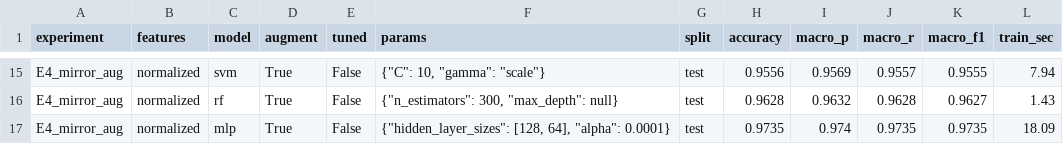
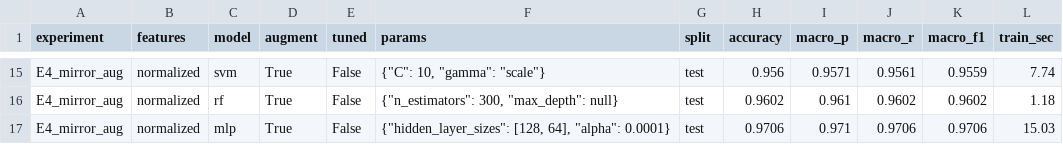
Before and after one commit to The1975z/Signlanguage-AI, a CSV file: results/experiments.csv, drawn as a sheet; only a part is shown, gaps mark what is left out; the diff covers the shown part only; the diff names each change by its address in the sheet, - before the commit and + after, or states it on an @@ line.

Commit message:
data: re-extract landmarks with the 45 .JPG images and rerun the pipeline
Training gains 10 rows and Test 35; every existing row is identical to
the previous extraction and the Unseen CSV is unchanged byte for byte.
Each class now has 384 Training and 96 Test images.

Rerunning clean.py and train.py keeps E3 SVM (C=100, gamma=0.1) as the
selected model: Test accuracy 0.9811, macro-F1 0.9810 on 1,431 detected
of 1,440 images.

```diff
--- a/results/experiments.csv
+++ b/results/experiments.csv
-H15 (accuracy): 0.9556
+H15 (accuracy): 0.956
-I15 (macro_p): 0.9569
+I15 (macro_p): 0.9571
-J15 (macro_r): 0.9557
+J15 (macro_r): 0.9561
-K15 (macro_f1): 0.9555
+K15 (macro_f1): 0.9559
-L15 (train_sec): 7.94
+L15 (train_sec): 7.74
-H16 (accuracy): 0.9628
+H16 (accuracy): 0.9602
-I16 (macro_p): 0.9632
+I16 (macro_p): 0.961
-J16 (macro_r): 0.9628
+J16 (macro_r): 0.9602
-K16 (macro_f1): 0.9627
+K16 (macro_f1): 0.9602
-L16 (train_sec): 1.43
+L16 (train_sec): 1.18
-H17 (accuracy): 0.9735
+H17 (accuracy): 0.9706
-I17 (macro_p): 0.974
+I17 (macro_p): 0.971
-J17 (macro_r): 0.9735
+J17 (macro_r): 0.9706
-K17 (macro_f1): 0.9735
+K17 (macro_f1): 0.9706
-L17 (train_sec): 18.09
+L17 (train_sec): 15.03
```
Also changed, not shown: 62 edited cells elsewhere in this file, results/cleaning_summary.csv, results/detection_by_class.csv, 2 other files.
